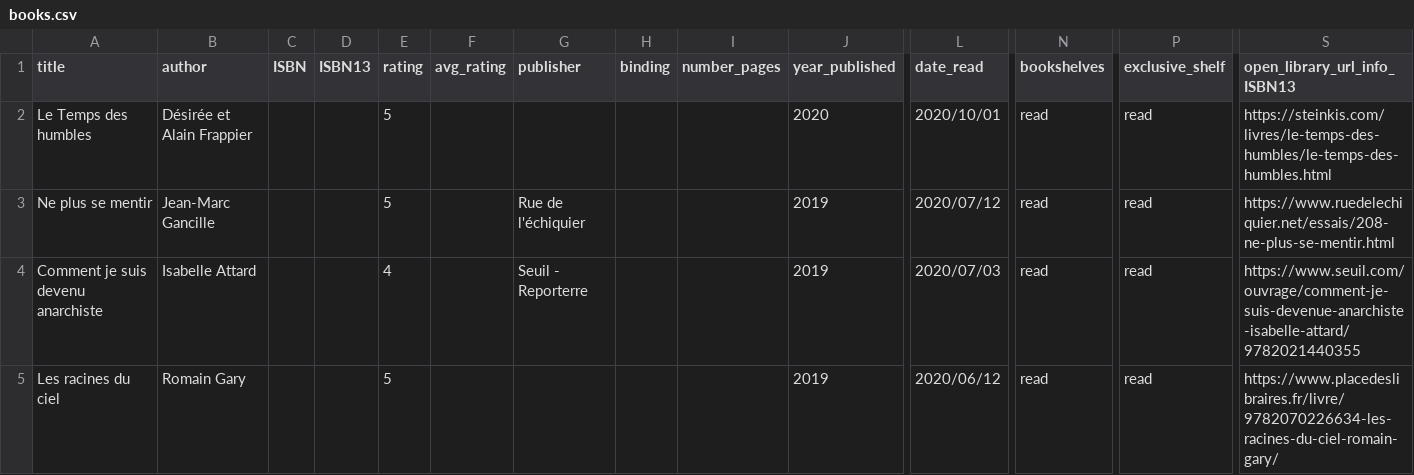
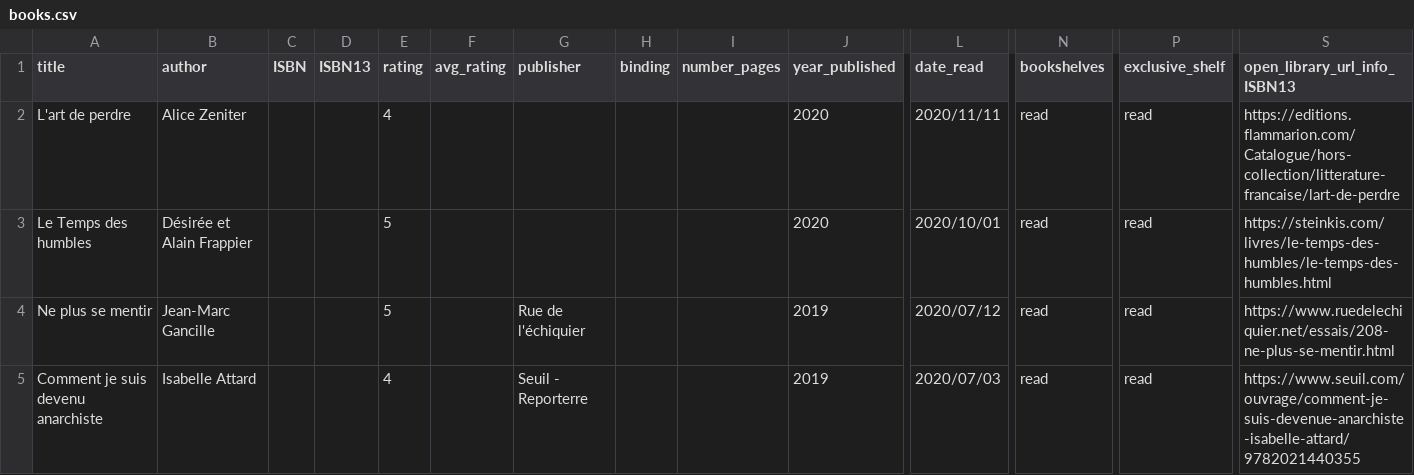
Before and after one commit to vidaruamarcosportugal/vidaruamarcosportugal.github.io, a CSV file: _data/books.csv, drawn as a sheet; only a part is shown, gaps mark what is left out; the shorter side is filled out with more unchanged rows; rows hold the shown columns only; the diff names each change by its address in the sheet, - before the commit and + after, or states it on an @@ line.

Commit message:
new book read

```diff
--- a/_data/books.csv
+++ b/_data/books.csv
+row 2: L'art de perdre | Alice Zeniter |  |  | 4 |  |  |  |  | 2020 | 2020/11/11 | read | read | https://editions.flammarion.com/Catalogue/hors-collection/litterature-francaise/lart-de-perdre
```
